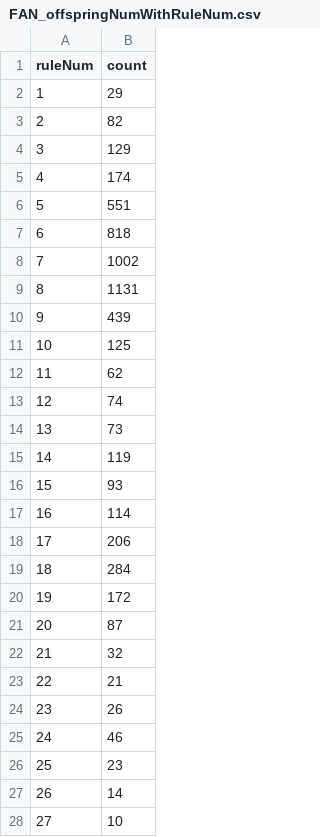
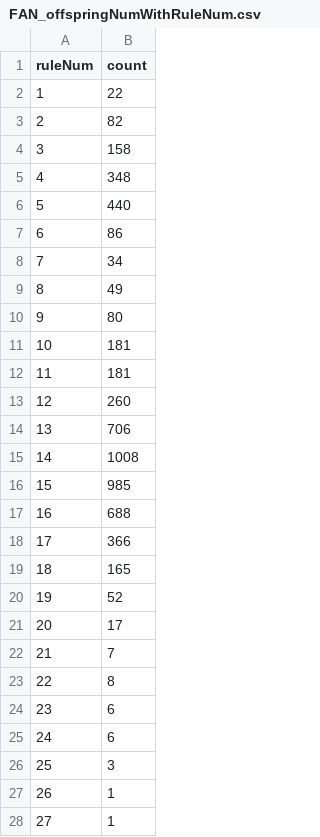
Before and after one commit to CI-labo-OPU/MoFGBML_classic, a CSV file: result/FAN2021/iris_MOP1/trial00/FAN_offspringNumWithRuleNum.csv, drawn as a sheet; only a part is shown; the diff covers the shown part only.

```diff
--- a/result/FAN2021/iris_MOP1/trial00/FAN_offspringNumWithRuleNum.csv
+++ b/result/FAN2021/iris_MOP1/trial00/FAN_offspringNumWithRuleNum.csv
@@ -1,28 +1,28 @@
 ruleNum,count
-1,29
+1,22
 2,82
-3,129
-4,174
-5,551
-6,818
-7,1002
-8,1131
-9,439
-10,125
-11,62
-12,74
-13,73
-14,119
-15,93
-16,114
-17,206
-18,284
-19,172
-20,87
-21,32
-22,21
-23,26
-24,46
-25,23
-26,14
-27,10
+3,158
+4,348
+5,440
+6,86
+7,34
+8,49
+9,80
+10,181
+11,181
+12,260
+13,706
+14,1008
+15,985
+16,688
+17,366
+18,165
+19,52
+20,17
+21,7
+22,8
+23,6
+24,6
+25,3
+26,1
+27,1
```
Also changed, not shown: 2 edited cells elsewhere in this file, result/FAN2021/iris_MOP1/trial00/FAN_truePopSize.csv, result/FAN2021/iris_MOP1/trial00/FAN_updatedNum.csv, 19 other files.
